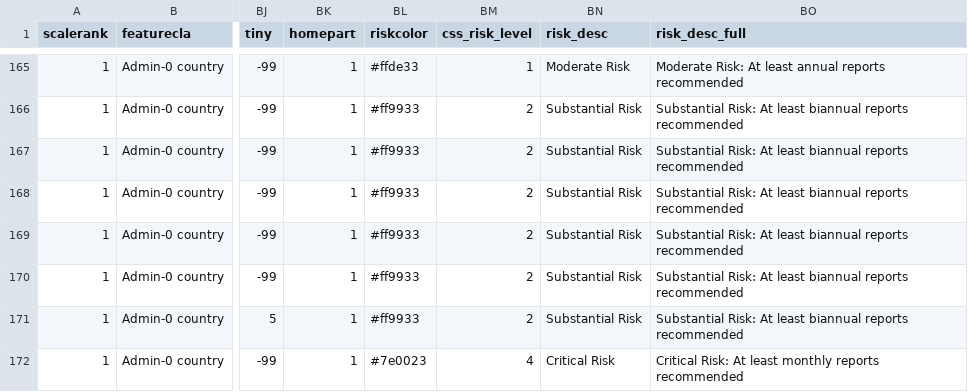
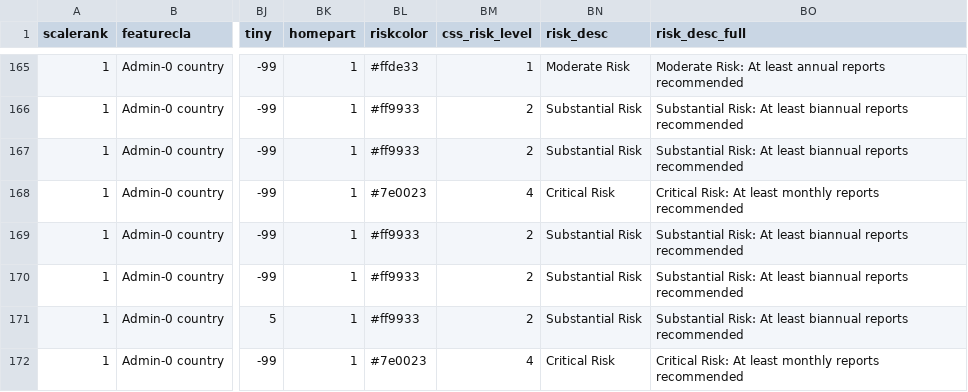
Before and after one commit to supermoose/d3.github.com, a CSV file: world-new.csv, drawn as a sheet; only a part is shown, gaps mark what is left out; the diff names each change by its address in the sheet, - before the commit and + after, or states it on an @@ line.

Commit message:
Update world-new.csv

```diff
--- a/world-new.csv
+++ b/world-new.csv
-BL168 (riskcolor): #ff9933
+BL168 (riskcolor): #7e0023
-BM168 (css_risk_level): 2
+BM168 (css_risk_level): 4
-BN168 (risk_desc): Substantial Risk
+BN168 (risk_desc): Critical Risk
-BO168 (risk_desc_full): Substantial Risk: At least biannual reports recommended
+BO168 (risk_desc_full): Critical Risk: At least monthly reports recommended
```
